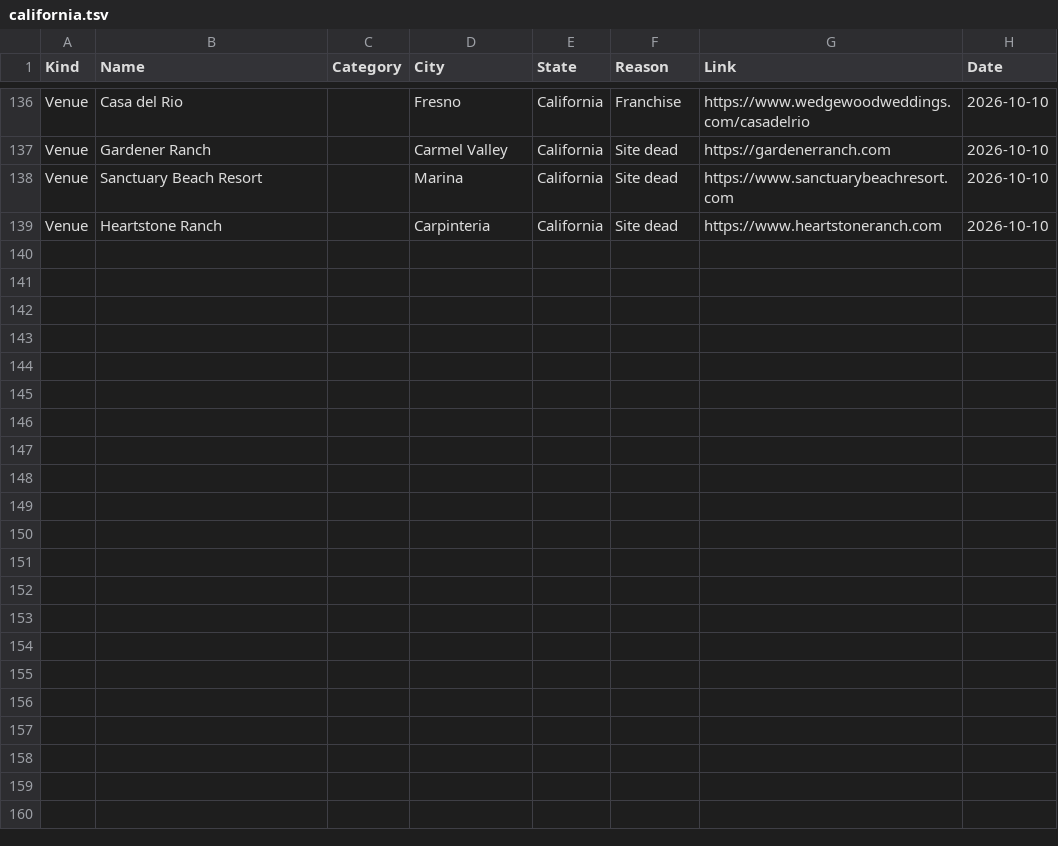
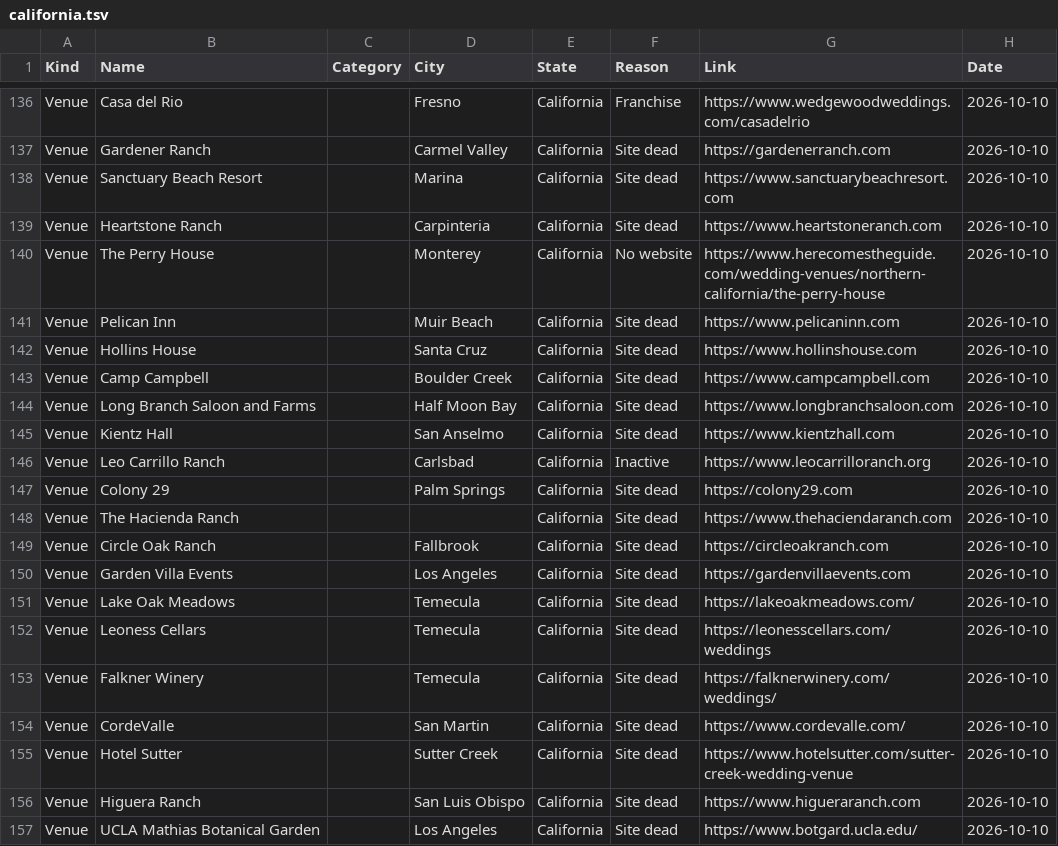
Before and after one commit to dukemackle/Wedding-Build, a TSV file: src/lib/batches/skipped/california.tsv, drawn as a sheet; only a part is shown, gaps mark what is left out.

```diff
--- a/src/lib/batches/skipped/california.tsv
+++ b/src/lib/batches/skipped/california.tsv
@@ -139 +139,19 @@ Venue	Sanctuary Beach Resort		Marina	California	Site dead	https://www.sanctuaryb
 Venue	Heartstone Ranch		Carpinteria	California	Site dead	https://www.heartstoneranch.com	2026-10-10
+Venue	The Perry House		Monterey	California	No website	https://www.herecomestheguide.com/wedding-venues/northern-california/the-perry-house	2026-10-10
+Venue	Pelican Inn		Muir Beach	California	Site dead	https://www.pelicaninn.com	2026-10-10
+Venue	Hollins House		Santa Cruz	California	Site dead	https://www.hollinshouse.com	2026-10-10
+Venue	Camp Campbell		Boulder Creek	California	Site dead	https://www.campcampbell.com	2026-10-10
+Venue	Long Branch Saloon and Farms		Half Moon Bay	California	Site dead	https://www.longbranchsaloon.com	2026-10-10
+Venue	Kientz Hall		San Anselmo	California	Site dead	https://www.kientzhall.com	2026-10-10
+Venue	Leo Carrillo Ranch		Carlsbad	California	Inactive	https://www.leocarrilloranch.org	2026-10-10
+Venue	Colony 29		Palm Springs	California	Site dead	https://colony29.com	2026-10-10
+Venue	The Hacienda Ranch			California	Site dead	https://www.thehaciendaranch.com	2026-10-10
+Venue	Circle Oak Ranch		Fallbrook	California	Site dead	https://circleoakranch.com	2026-10-10
+Venue	Garden Villa Events		Los Angeles	California	Site dead	https://gardenvillaevents.com	2026-10-10
+Venue	Lake Oak Meadows		Temecula	California	Site dead	https://lakeoakmeadows.com/	2026-10-10
+Venue	Leoness Cellars		Temecula	California	Site dead	https://leonesscellars.com/weddings	2026-10-10
+Venue	Falkner Winery		Temecula	California	Site dead	https://falknerwinery.com/weddings/	2026-10-10
+Venue	CordeValle		San Martin	California	Site dead	https://www.cordevalle.com/	2026-10-10
+Venue	Hotel Sutter		Sutter Creek	California	Site dead	https://www.hotelsutter.com/sutter-creek-wedding-venue	2026-10-10
+Venue	Higuera Ranch		San Luis Obispo	California	Site dead	https://www.higueraranch.com	2026-10-10
+Venue	UCLA Mathias Botanical Garden		Los Angeles	California	Site dead	https://www.botgard.ucla.edu/	2026-10-10
```
Also changed, not shown: 1 other file.
